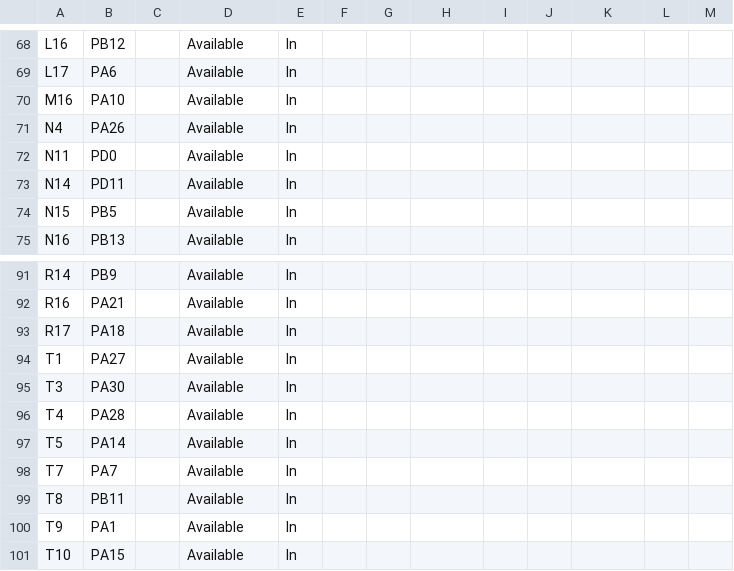
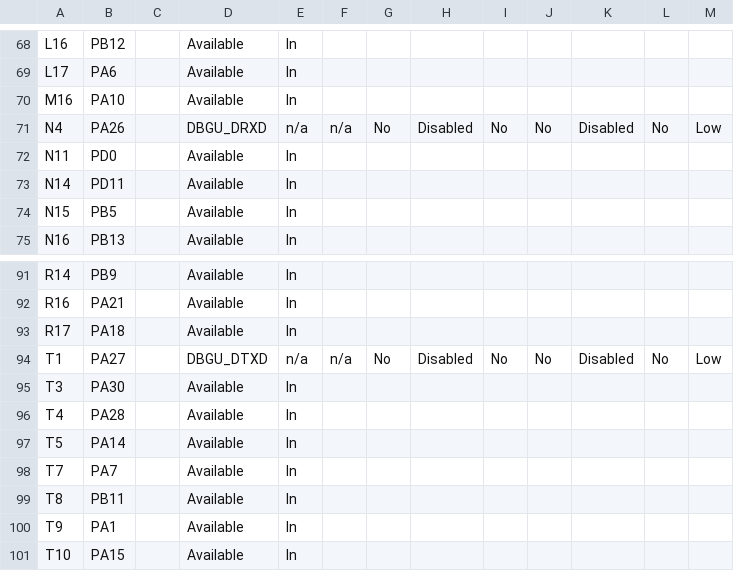
Before and after one commit to gmrozek-mchp/guitar-pic, a CSV file: firmware/marvin/default/src/config/default/pin_configurations.csv, drawn as a sheet; only a part is shown, gaps mark what is left out; the diff covers the shown part only.

```diff
--- a/firmware/marvin/default/src/config/default/pin_configurations.csv
+++ b/firmware/marvin/default/src/config/default/pin_configurations.csv
@@ -70,3 +70,3 @@ L17,PA6,,Available,In,,,,,,,,
 M16,PA10,,Available,In,,,,,,,,
-N4,PA26,,Available,In,,,,,,,,
+N4,PA26,,DBGU_DRXD,n/a,n/a,No,Disabled,No,No,Disabled,No,Low
 N11,PD0,,Available,In,,,,,,,,
@@ -93,3 +93,3 @@ R16,PA21,,Available,In,,,,,,,,
 R17,PA18,,Available,In,,,,,,,,
-T1,PA27,,Available,In,,,,,,,,
+T1,PA27,,DBGU_DTXD,n/a,n/a,No,Disabled,No,No,Disabled,No,Low
 T3,PA30,,Available,In,,,,,,,,
```
Also changed, not shown: 33 edited cells elsewhere in this file, 19 other files.
